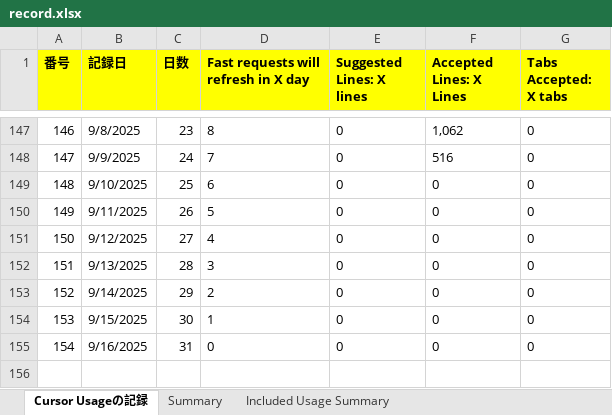
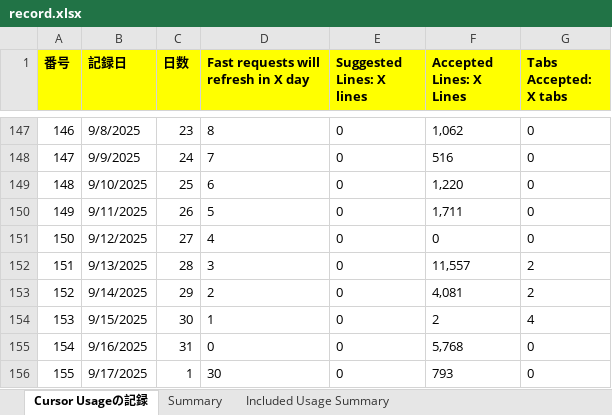
Before and after one commit to KenichiroArai/Blog, an Excel workbook: docs/Cursor/record.xlsx, sheet Cursor Usageの記録, drawn as a sheet; only a part is shown, gaps mark what is left out; values as stored, in another font and other column widths than the file's, no borders; the diff names each change by its address in the sheet, - before the commit and + after, or states it on an @@ line.

```diff
--- a/docs/Cursor/record.xlsx (sheet Cursor Usageの記録)
+++ b/docs/Cursor/record.xlsx (sheet Cursor Usageの記録)
-F149 (Accepted Lines: X Lines): 0
+F149 (Accepted Lines: X Lines): 1,220
-F150 (Accepted Lines: X Lines): 0
+F150 (Accepted Lines: X Lines): 1,711
-F152 (Accepted Lines: X Lines): 0
+F152 (Accepted Lines: X Lines): 11,557
-G152:G153 (Tabs Accepted: X tabs): 0
+G152:G153 (Tabs Accepted: X tabs): 2
-F153 (Accepted Lines: X Lines): 0
+F153 (Accepted Lines: X Lines): 4,081
-F154 (Accepted Lines: X Lines): 0
+F154 (Accepted Lines: X Lines): 2
-G154 (Tabs Accepted: X tabs): 0
+G154 (Tabs Accepted: X tabs): 4
-F155 (Accepted Lines: X Lines): 0
+F155 (Accepted Lines: X Lines): 5,768
+row 156: 155 | 9/17/2025 | 1 | 30 | 0 | 793 | 0
```
Also changed, not shown: sheet Summary, docs/CodeSignal/record.xlsx, 2 other files.
